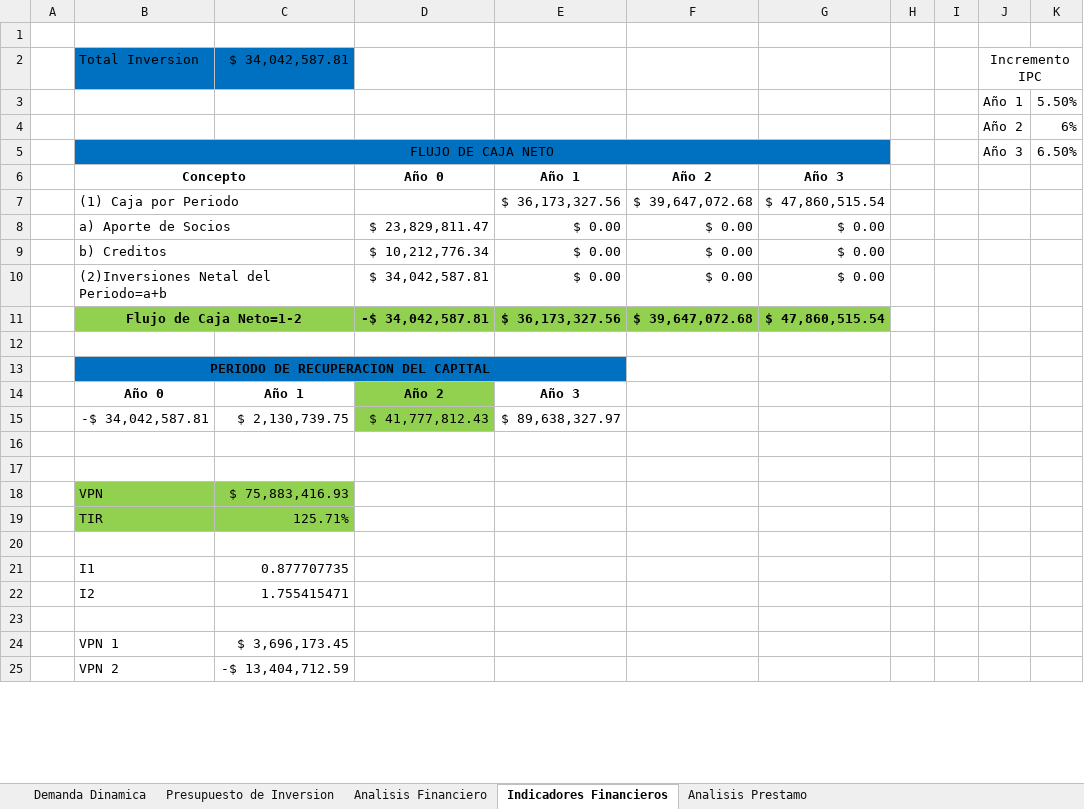
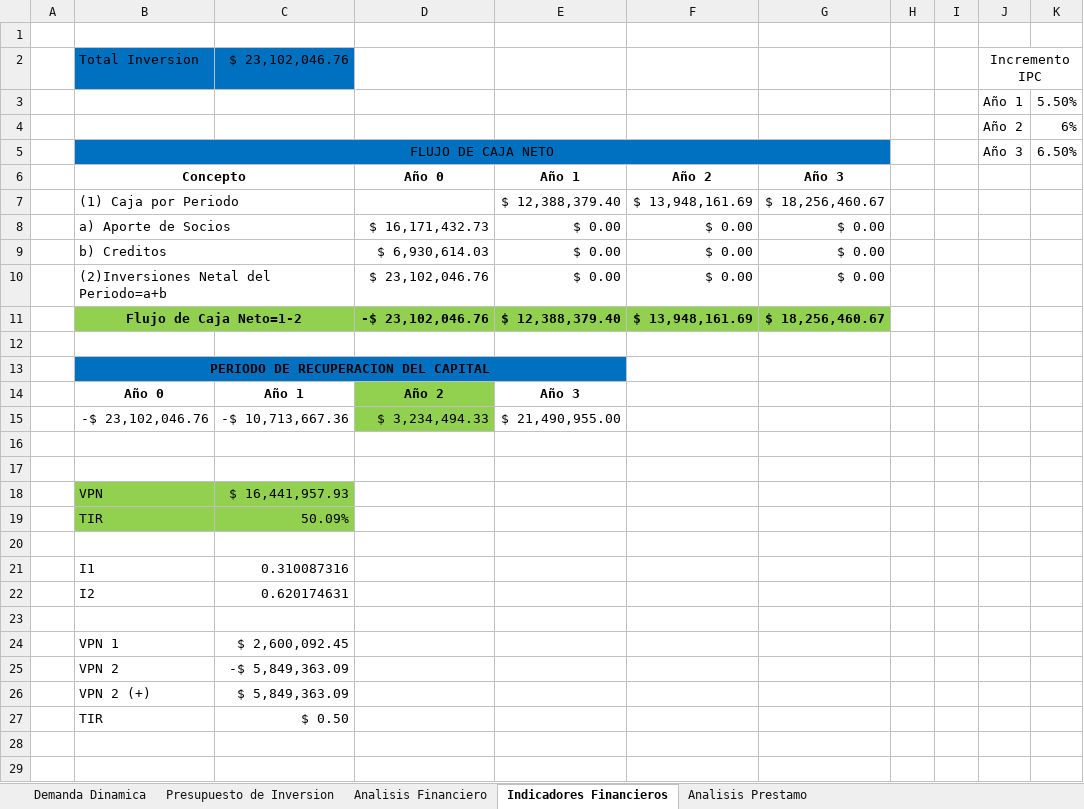
Before and after one commit to Niordsid/Proyecto_Grado, an Excel workbook: Estudio_financiero_Demanda_Dinamica.xlsx, sheet Indicadores Financieros, drawn as a sheet; only a part is shown; values as stored, in another font and other column widths than the file's, no borders; removed rows and columns are numbered as before the commit, all else as after; the diff covers the shown part only; the diff names each change by its address in the sheet, - before the commit and + after, or states it on an @@ line.

```diff
--- a/Estudio_financiero_Demanda_Dinamica.xlsx (sheet Indicadores Financieros)
+++ b/Estudio_financiero_Demanda_Dinamica.xlsx (sheet Indicadores Financieros)
-C2: $ 34,042,587.81
+C2: $ 23,102,046.76
-row 7:  | (1) Caja por Periodo |  |  | $ 36,173,327.56 | $ 39,647,072.68 | $ 47,860,515.54
+row 7:  | (1) Caja por Periodo |  |  | $ 12,388,379.40 | $ 13,948,161.69 | $ 18,256,460.67
-D8: $ 23,829,811.47
+D8: $ 16,171,432.73
-D9: $ 10,212,776.34
+D9: $ 6,930,614.03
-D10: $ 34,042,587.81
+D10: $ 23,102,046.76
-row 11:  | Flujo de Caja Neto=1-2 |  | -$ 34,042,587.81 | $ 36,173,327.56 | $ 39,647,072.68 | $ 47,860,515.54
+row 11:  | Flujo de Caja Neto=1-2 |  | -$ 23,102,046.76 | $ 12,388,379.40 | $ 13,948,161.69 | $ 18,256,460.67
-row 15:  | -$ 34,042,587.81 | $ 2,130,739.75 | $ 41,777,812.43 | $ 89,638,327.97
+row 15:  | -$ 23,102,046.76 | -$ 10,713,667.36 | $ 3,234,494.33 | $ 21,490,955.00
-C18: $ 75,883,416.93
+C18: $ 16,441,957.93
-C19: 125.71%
+C19: 50.09%
-C21: 0.877707735
+C21: 0.310087316
-C22: 1.755415471
+C22: 0.620174631
+row 24:  | VPN 1 | $ 2,600,092.45
+row 25:  | VPN 2 | -$ 5,849,363.09
+row 26:  | VPN 2 (+) | $ 5,849,363.09
+row 27:  | TIR | $ 0.50
-row 28:  | VPN 1 | $ 3,696,173.45
+row 28: (empty)
-row 29:  | VPN 2 | -$ 13,404,712.59
+row 29: (empty)
```
Also changed, not shown: 21 added rows and 4 edited cells elsewhere in this sheet, sheet Presupuesto de Inversion, sheet Analisis Financiero, sheet Analisis Prestamo, sheet Demanda Dinamica, charts or pictures, Estudio_financiero_Estatica.xlsx, 1 other file.
